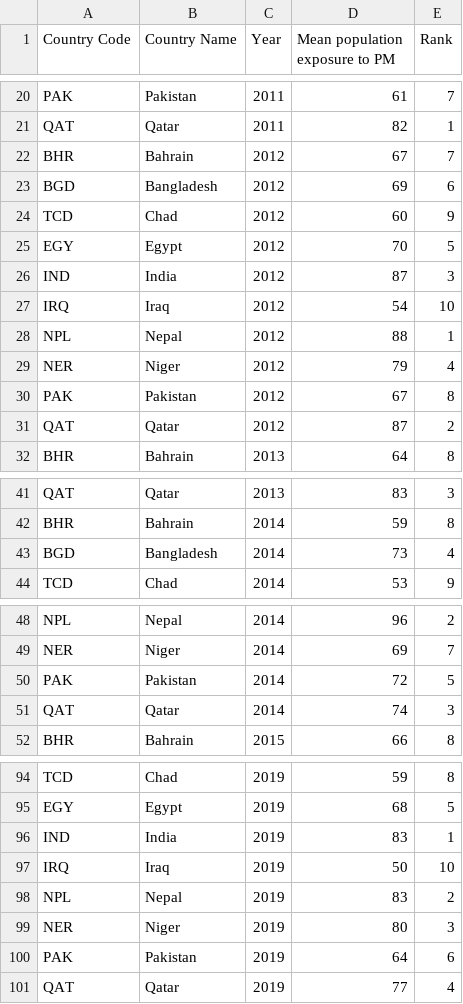
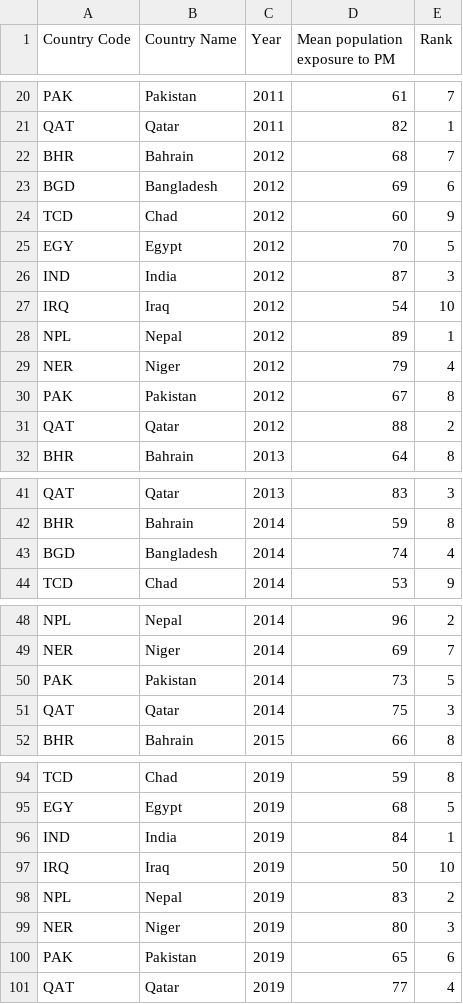
Before and after one commit to jkoh9922/FIT3179, a CSV file: Assignment 2/Data/Exposure to PM_2_5.csv, drawn as a sheet; only a part is shown, gaps mark what is left out; the diff covers the shown part only.

Commit message:
Add files via upload

```diff
--- a/Assignment 2/Data/Exposure to PM_2_5.csv
+++ b/Assignment 2/Data/Exposure to PM_2_5.csv
@@ -21,3 +21,3 @@ PAK,Pakistan,2011,61,7
 QAT,Qatar,2011,82,1
-BHR,Bahrain,2012,67,7
+BHR,Bahrain,2012,68,7
 BGD,Bangladesh,2012,69,6
@@ -27,6 +27,6 @@ IND,India,2012,87,3
 IRQ,Iraq,2012,54,10
-NPL,Nepal,2012,88,1
+NPL,Nepal,2012,89,1
 NER,Niger,2012,79,4
 PAK,Pakistan,2012,67,8
-QAT,Qatar,2012,87,2
+QAT,Qatar,2012,88,2
 BHR,Bahrain,2013,64,8
@@ -42,3 +42,3 @@ QAT,Qatar,2013,83,3
 BHR,Bahrain,2014,59,8
-BGD,Bangladesh,2014,73,4
+BGD,Bangladesh,2014,74,4
 TCD,Chad,2014,53,9
@@ -49,4 +49,4 @@ NPL,Nepal,2014,96,2
 NER,Niger,2014,69,7
-PAK,Pakistan,2014,72,5
-QAT,Qatar,2014,74,3
+PAK,Pakistan,2014,73,5
+QAT,Qatar,2014,75,3
 BHR,Bahrain,2015,66,8
@@ -95,3 +95,3 @@ TCD,Chad,2019,59,8
 EGY,Egypt,2019,68,5
-IND,India,2019,83,1
+IND,India,2019,84,1
 IRQ,Iraq,2019,50,10
@@ -99,3 +99,3 @@ NPL,Nepal,2019,83,2
 NER,Niger,2019,80,3
-PAK,Pakistan,2019,64,6
+PAK,Pakistan,2019,65,6
 QAT,Qatar,2019,77,4
```
Also changed, not shown: 3 edited cells elsewhere in this file.
